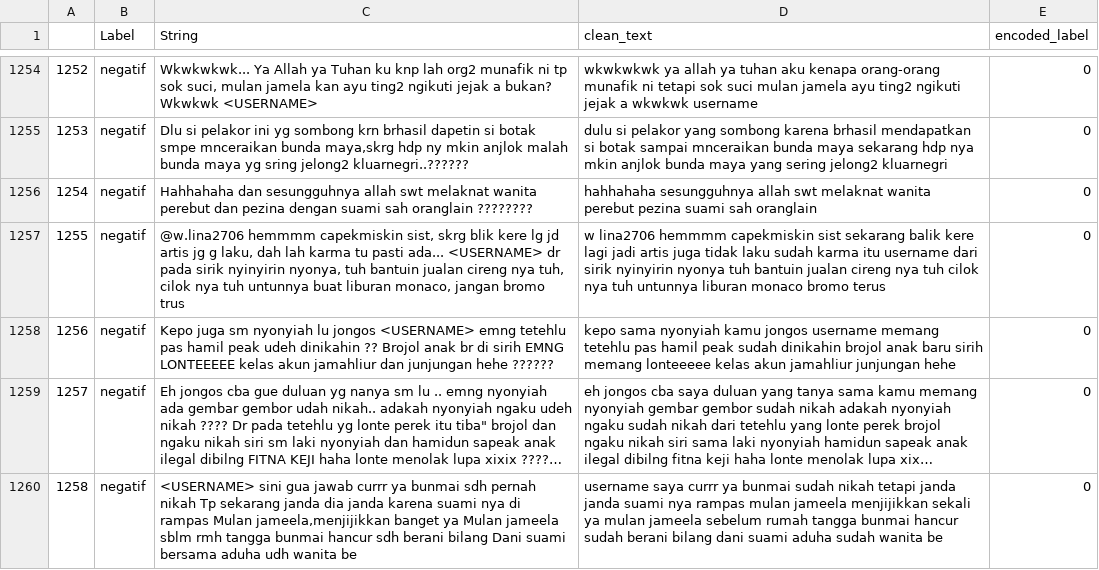
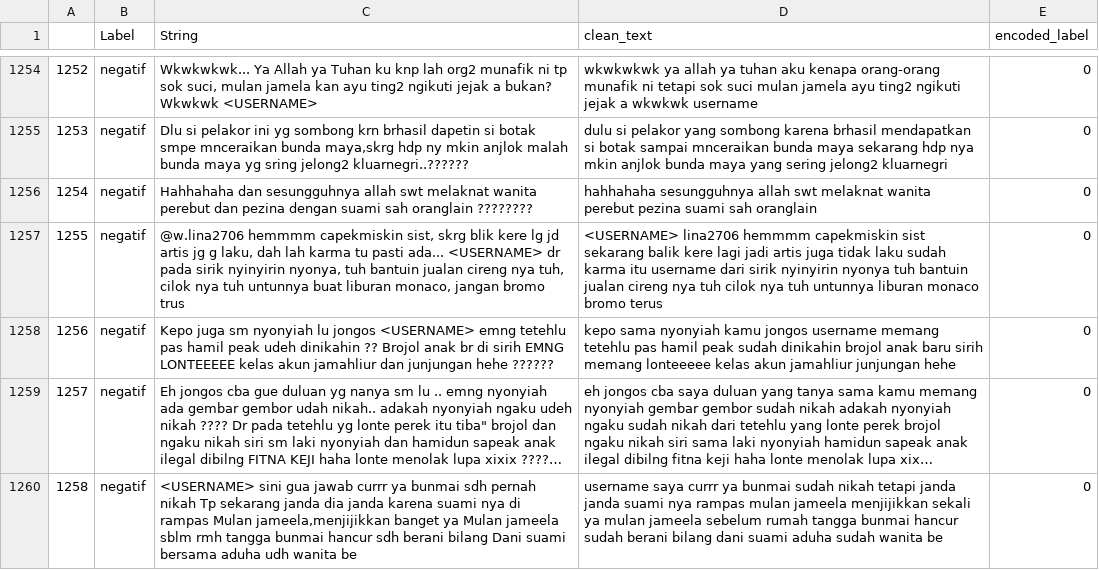
Before and after one commit to WilliamAxelC/Indonesian-Cyberbullying-Detection-with-Distilbert, a CSV file: Dataset/Pre-Processed Dataset/combined_123.csv, drawn as a sheet; only a part is shown, gaps mark what is left out; long unchanged cells end in …; the diff covers the shown part only.

```diff
--- a/Dataset/Pre-Processed Dataset/combined_123.csv
+++ b/Dataset/Pre-Processed Dataset/combined_123.csv
@@ -1256,3 +1256,3 @@
 1254,negatif,Hahhahaha dan sesungguhnya allah swt melaknat wanita perebut dan pezina dengan suami sah oranglain ????????,hahhahaha sesungguhnya allah swt melaknat wanita perebut pezina suami sah oranglain,0
-1255,negatif,"@w.lina2706 hemmmm capekmiskin sist, skrg blik kere lg jd artis jg g laku, dah lah karma tu pasti ada...  <USERNAME> dr pada sirik nyinyirin nyonya, tuh bantuin jualan cireng nya tuh, cilok nya tuh untunnya buat liburan monaco, jangan bromo trus",w lina2706 hemmmm capekmiskin sist sekarang balik kere lagi jadi artis juga tidak laku sudah karma itu username dari sirik nyinyirin nyonya tuh bantuin jualan cireng nya tuh cilok nya tuh untunnya liburan monaco bromo terus,0
+1255,negatif,"@w.lina2706 hemmmm capekmiskin sist, skrg blik kere lg jd artis jg g laku, dah lah karma tu pasti ada...  <USERNAME> dr pada sirik nyinyirin nyonya, tuh bantuin jualan cireng nya tuh, cilok nya tuh untunnya buat liburan monaco, jangan bromo trus",<USERNAME> lina2706 hemmmm capekmiskin sist sekarang balik kere lagi jadi artis juga tidak laku sudah karma itu username dari sirik nyinyirin nyonya tuh bantuin jualan cireng nya tuh cilok nya tuh untunnya liburan monaco bromo terus,0
 1256,negatif,Kepo juga sm nyonyiah lu jongos  <USERNAME> emng tetehlu pas hamil peak udeh dinikahin ?? Brojol anak br di sirih EMNG LONTEEEEE kelas akun jamahliur dan junjungan hehe ??????,kepo sama nyonyiah kamu jongos username memang tetehlu pas hamil peak sudah dinikahin brojol anak baru sirih memang lonteeeee kelas akun jamahliur junjungan hehe,0
```
Also changed, not shown: 33 edited cells elsewhere in this file, Dataset/Pre-Processed Dataset/combined_1234.csv, Dataset/Pre-Processed Dataset/dataset_2_cyberbullying_dataset-Huggingface-aditdwi123.csv, 2 other files.
